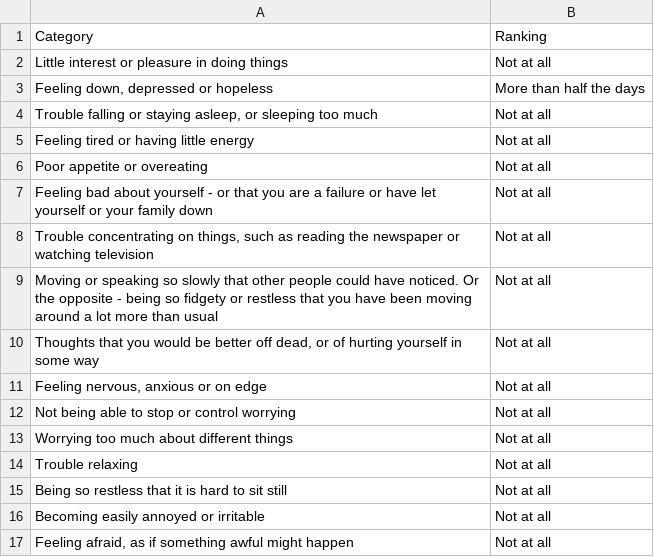
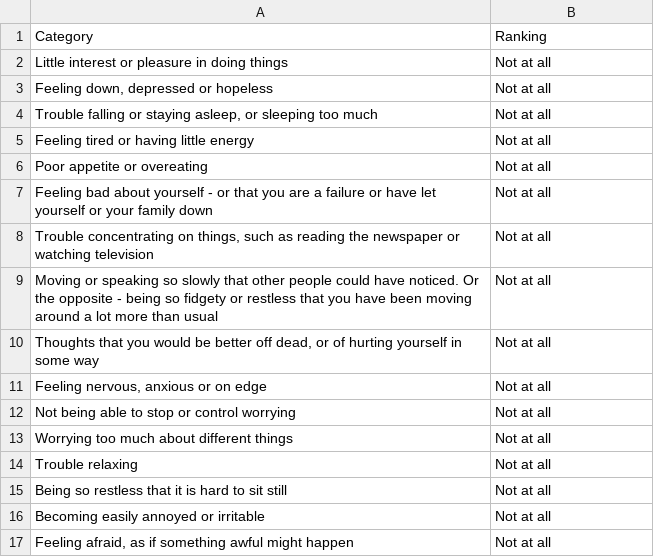
Before and after one commit to jolsen08/metamorphosis, a CSV file: user_rankings.csv, drawn as a sheet.

```diff
--- a/user_rankings.csv
+++ b/user_rankings.csv
@@ -2,3 +2,3 @@ Category,Ranking
 Little interest or pleasure in doing things,Not at all
-"Feeling down, depressed or hopeless",More than half the days
+"Feeling down, depressed or hopeless",Not at all
 "Trouble falling or staying asleep, or sleeping too much",Not at all
```
Also changed, not shown: 8 other files.
